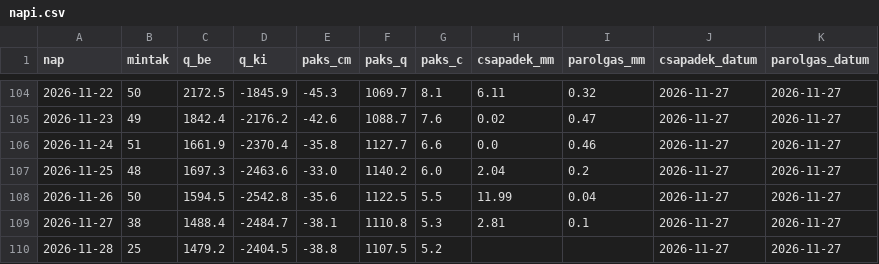
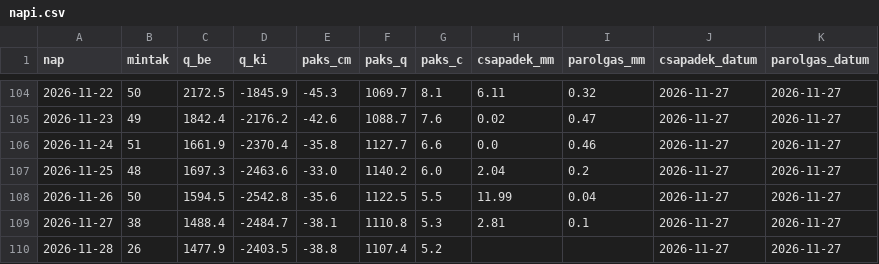
Before and after one commit to lpapp68/basin, a CSV file: archiv/napi.csv, drawn as a sheet; only a part is shown, gaps mark what is left out.

```diff
--- a/archiv/napi.csv
+++ b/archiv/napi.csv
@@ -109,2 +109,2 @@ nap,mintak,q_be,q_ki,paks_cm,paks_q,paks_c,csapadek_mm,parolgas_mm,csapadek_datu
 2026-11-27,38,1488.4,-2484.7,-38.1,1110.8,5.3,2.81,0.1,2026-11-27,2026-11-27
-2026-11-28,25,1479.2,-2404.5,-38.8,1107.5,5.2,,,2026-11-27,2026-11-27
+2026-11-28,26,1477.9,-2403.5,-38.8,1107.4,5.2,,,2026-11-27,2026-11-27
```
Also changed, not shown: archiv/oras.csv, 1 other file.
